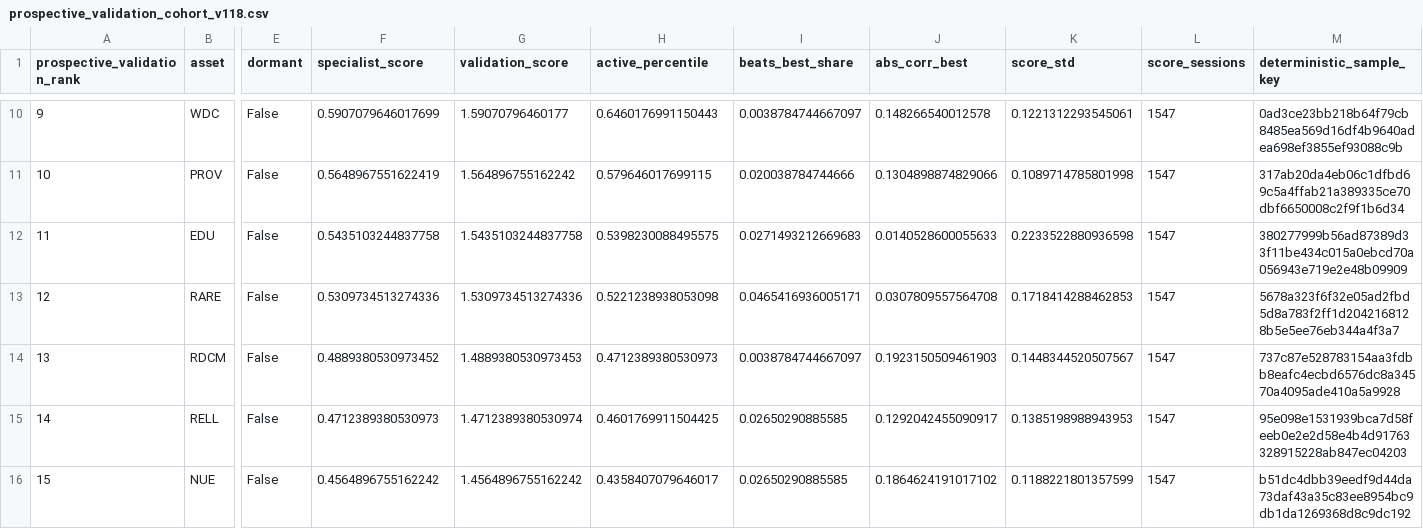
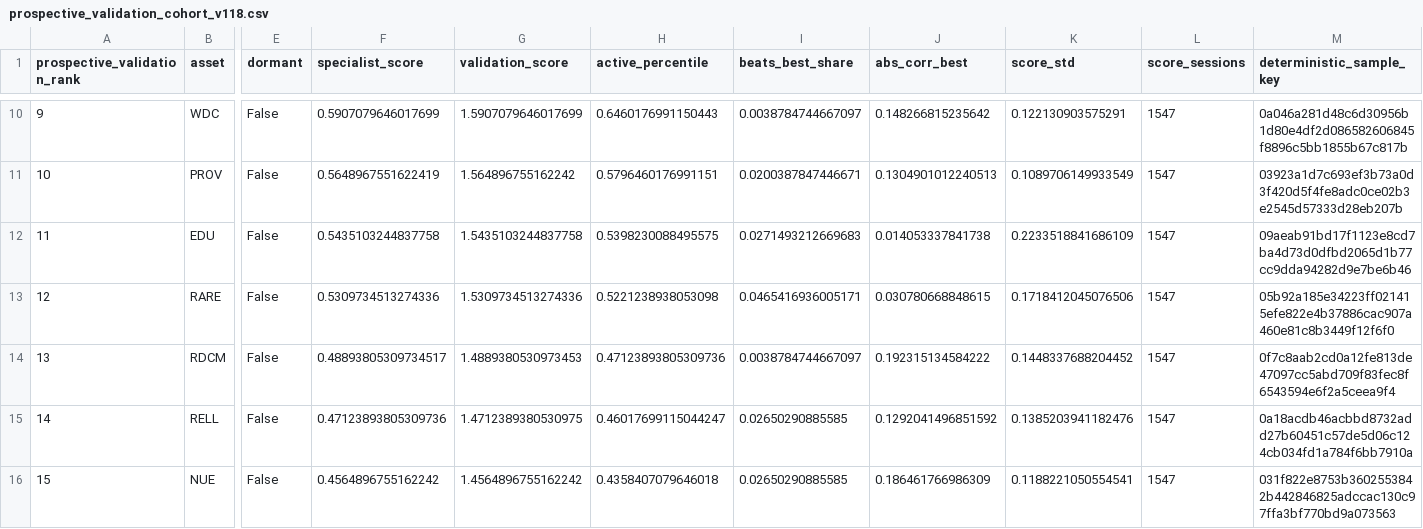
Before and after one commit to betovlima/tcc_mba_usp_data_science_analytics, a CSV file: dados/assinatura_matematica/prospective_validation_cohort_v118.csv, drawn as a sheet; only a part is shown, gaps mark what is left out; the diff covers the shown part only; the diff names each change by its address in the sheet, - before the commit and + after, or states it on an @@ line.

```diff
--- a/dados/assinatura_matematica/prospective_validation_cohort_v118.csv
+++ b/dados/assinatura_matematica/prospective_validation_cohort_v118.csv
-G10 (validation_score): 1.59070796460177
+G10 (validation_score): 1.5907079646017699
-J10 (abs_corr_best): 0.148266540012578
+J10 (abs_corr_best): 0.148266815235642
-K10 (score_std): 0.1221312293545061
+K10 (score_std): 0.122130903575291
-M10 (deterministic_sample_key): 0ad3ce23bb218b64f79cb8485ea569d16df4b9640adea698ef3855ef93088c9b
+M10 (deterministic_sample_key): 0a046a281d48c6d30956b1d80e4df2d086582606845f8896c5bb1855b67c817b
-H11 (active_percentile): 0.579646017699115
+H11 (active_percentile): 0.5796460176991151
-I11 (beats_best_share): 0.020038784744666
+I11 (beats_best_share): 0.0200387847446671
-J11 (abs_corr_best): 0.1304898874829066
+J11 (abs_corr_best): 0.1304901012240513
-K11 (score_std): 0.1089714785801998
+K11 (score_std): 0.1089706149933549
-M11 (deterministic_sample_key): 317ab20da4eb06c1dfbd69c5a4ffab21a389335ce70dbf6650008c2f9f1b6d34
+M11 (deterministic_sample_key): 03923a1d7c693ef3b73a0d3f420d5f4fe8adc0ce02b3e2545d57333d28eb207b
-J12 (abs_corr_best): 0.0140528600055633
+J12 (abs_corr_best): 0.014053337841738
-K12 (score_std): 0.2233522880936598
+K12 (score_std): 0.2233518841686109
-M12 (deterministic_sample_key): 380277999b56ad87389d33f11be434c015a0ebcd70a056943e719e2e48b09909
+M12 (deterministic_sample_key): 09aeab91bd17f1123e8cd7ba4d73d0dfbd2065d1b77cc9dda94282d9e7be6b46
-J13 (abs_corr_best): 0.0307809557564708
+J13 (abs_corr_best): 0.030780668848615
-K13 (score_std): 0.1718414288462853
+K13 (score_std): 0.1718412045076506
-M13 (deterministic_sample_key): 5678a323f6f32e05ad2fbd5d8a783f2ff1d2042168128b5e5ee76eb344a4f3a7
+M13 (deterministic_sample_key): 05b92a185e34223ff021415efe822e4b37886cac907a460e81c8b3449f12f6f0
-F14 (specialist_score): 0.4889380530973452
+F14 (specialist_score): 0.48893805309734517
-H14 (active_percentile): 0.4712389380530973
+H14 (active_percentile): 0.47123893805309736
-J14 (abs_corr_best): 0.1923150509461903
+J14 (abs_corr_best): 0.192315134584222
-K14 (score_std): 0.1448344520507567
+K14 (score_std): 0.1448337688204452
-M14 (deterministic_sample_key): 737c87e528783154aa3fdbb8eafc4ecbd6576dc8a34570a4095ade410a5a9928
+M14 (deterministic_sample_key): 0f7c8aab2cd0a12fe813de47097cc5abd709f83fec8f6543594e6f2a5ceea9f4
-F15 (specialist_score): 0.4712389380530973
+F15 (specialist_score): 0.47123893805309736
-G15 (validation_score): 1.4712389380530974
+G15 (validation_score): 1.4712389380530975
-H15 (active_percentile): 0.4601769911504425
+H15 (active_percentile): 0.46017699115044247
-J15 (abs_corr_best): 0.1292042455090917
+J15 (abs_corr_best): 0.1292041496851592
-K15 (score_std): 0.1385198988943953
+K15 (score_std): 0.1385203941182476
-M15 (deterministic_sample_key): 95e098e1531939bca7d58feeb0e2e2d58e4b4d91763328915228ab847ec04203
+M15 (deterministic_sample_key): 0a18acdb46acbbd8732add27b60451c57de5d06c124cb034fd1a784f6bb7910a
-H16 (active_percentile): 0.4358407079646017
+H16 (active_percentile): 0.4358407079646018
-J16 (abs_corr_best): 0.1864624191017102
+J16 (abs_corr_best): 0.186461766986309
-K16 (score_std): 0.1188221801357599
+K16 (score_std): 0.1188221050554541
-M16 (deterministic_sample_key): b51dc4dbb39eedf9d44da73daf43a35c83ee8954bc9db1da1269368d8c9dc192
+M16 (deterministic_sample_key): 031f822e8753b3602553842b442846825adccac130c97ffa3bf770bd9a073563
```
Also changed, not shown: 105 edited cells elsewhere in this file.
